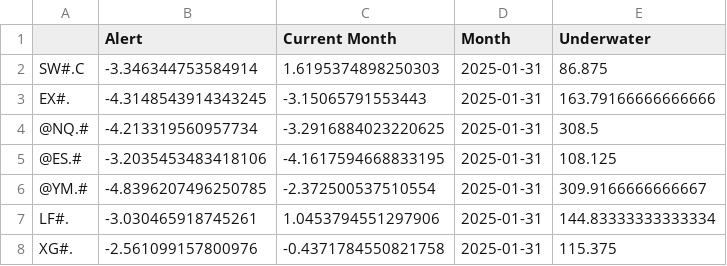
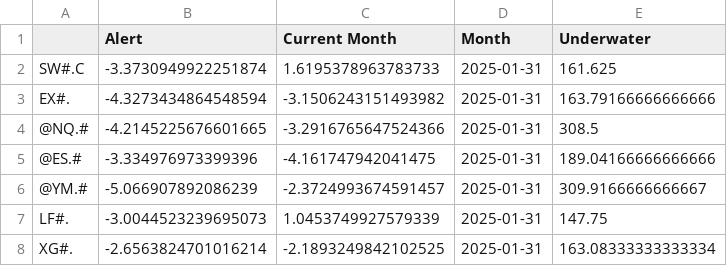
Before and after one commit to speedlab1/speedlab_monitoring, a CSV file: src/data/current.csv, drawn as a sheet.

```diff
--- a/src/data/current.csv
+++ b/src/data/current.csv
@@ -1,8 +1,8 @@
 ,Alert,Current Month,Month,Underwater
-SW#.C,-3.346344753584914,1.6195374898250303,2025-01-31,86.875
-EX#.,-4.3148543914343245,-3.15065791553443,2025-01-31,163.79166666666666
-@NQ.#,-4.213319560957734,-3.2916884023220625,2025-01-31,308.5
-@ES.#,-3.2035453483418106,-4.1617594668833195,2025-01-31,108.125
-@YM.#,-4.8396207496250785,-2.372500537510554,2025-01-31,309.9166666666667
-LF#.,-3.030465918745261,1.0453794551297906,2025-01-31,144.83333333333334
-XG#.,-2.561099157800976,-0.4371784550821758,2025-01-31,115.375
+SW#.C,-3.3730949922251874,1.6195378963783733,2025-01-31,161.625
+EX#.,-4.3273434864548594,-3.1506243151493982,2025-01-31,163.79166666666666
+@NQ.#,-4.2145225676601665,-3.2916765647524366,2025-01-31,308.5
+@ES.#,-3.334976973399396,-4.161747942041475,2025-01-31,189.04166666666666
+@YM.#,-5.066907892086239,-2.3724993674591457,2025-01-31,309.9166666666667
+LF#.,-3.0044523239695073,1.0453749927579339,2025-01-31,147.75
+XG#.,-2.6563824701016214,-2.1893249842102525,2025-01-31,163.08333333333334
```
Also changed, not shown: src/data/current_fo.csv, src/data/current_sto.csv, 5 other files.
